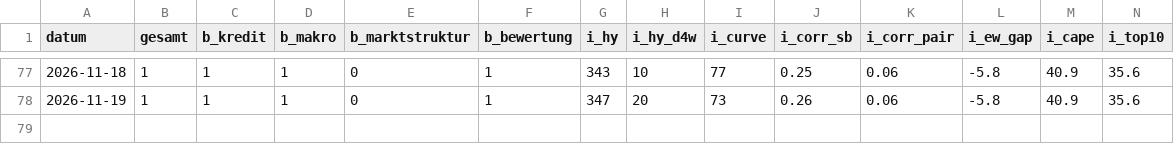
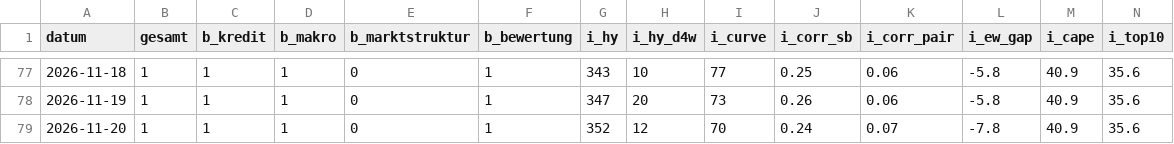
Before and after one commit to AlexD-mini/Risiko-Cockpit-, a CSV file: history.csv, drawn as a sheet; only a part is shown, gaps mark what is left out; rows hold the shown columns only; the diff names each change by its address in the sheet, - before the commit and + after, or states it on an @@ line.

```diff
--- a/history.csv
+++ b/history.csv
+row 79: 2026-11-20 | 1 | 1 | 1 | 0 | 1 | 352 | 12 | 70 | 0.24 | 0.07 | -7.8 | 40.9 | 35.6
```
Also changed, not shown: 1 other file.
